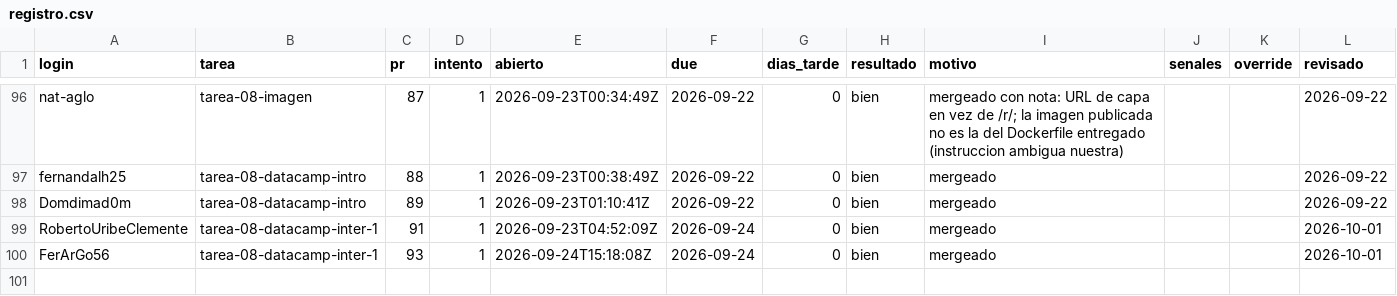
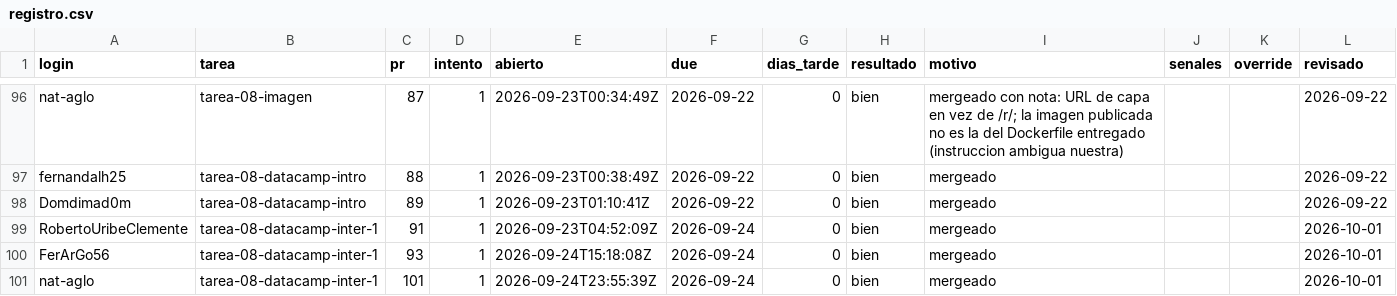
Before and after one commit to raya-lucaria/fdd_o26, a CSV file: registro.csv, drawn as a sheet; only a part is shown, gaps mark what is left out; the diff names each change by its address in the sheet, - before the commit and + after, or states it on an @@ line.

Commit message:
registro: nat-aglo tarea-08-datacamp-inter-1 #101 bien

```diff
--- a/registro.csv
+++ b/registro.csv
+row 101: nat-aglo | tarea-08-datacamp-inter-1 | 101 | 1 | 2026-09-24T23:55:39Z | 2026-09-24 | 0 | bien | mergeado |  |  | 2026-10-01
```
